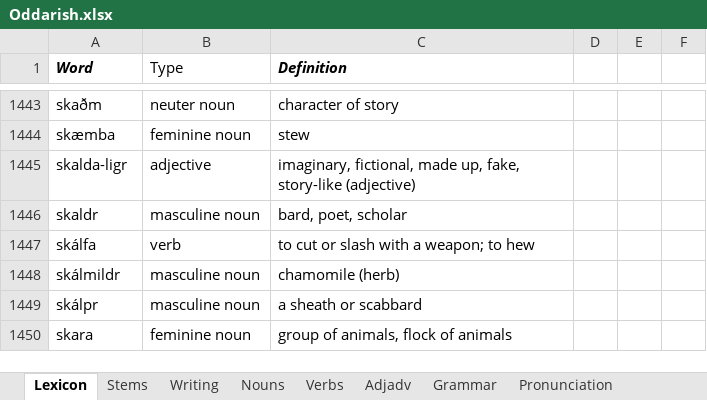
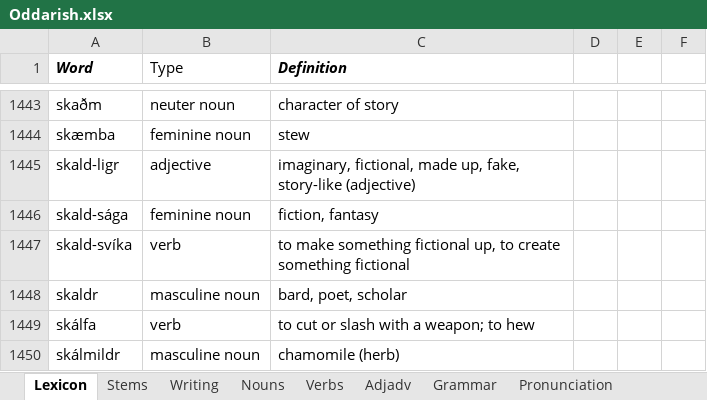
Before and after one commit to Oneo64/Aldraheimr, an Excel workbook: Literature/Languages/Oddarish.xlsx, sheet Lexicon, drawn as a sheet; only a part is shown, gaps mark what is left out; the shorter side is filled out with more unchanged rows; values as stored, in another font and other column widths than the file's, no borders; charts and pictures and table styles not drawn; the diff names each change by its address in the sheet, - before the commit and + after, or states it on an @@ line.

Commit message:
Update Oddarish.xlsx

```diff
--- a/Literature/Languages/Oddarish.xlsx (sheet Lexicon)
+++ b/Literature/Languages/Oddarish.xlsx (sheet Lexicon)
-A1445 (Word): skalda-ligr
+A1445 (Word): skald-ligr
+row 1446: skald-sága | feminine noun | fiction, fantasy
+row 1447: skald-svíka | verb | to make something fictional up, to create something fictional
```
